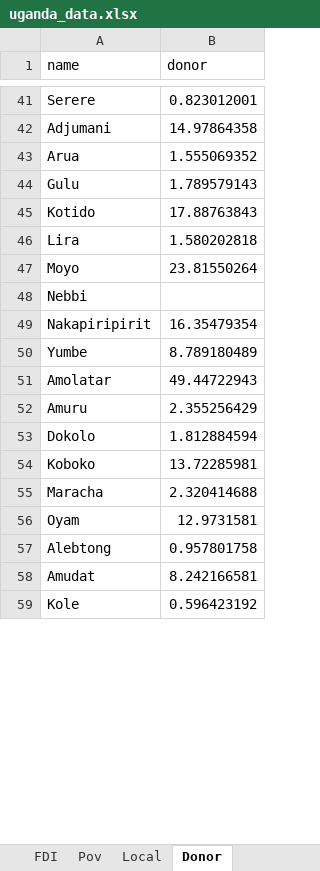
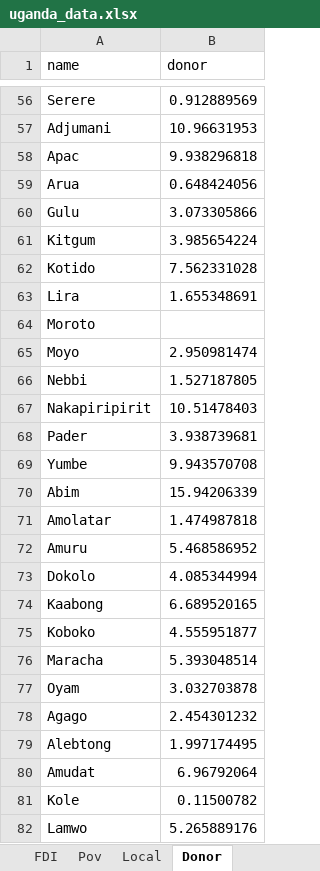
Before and after one commit to akmiller01/itep_2018_uganda_map, an Excel workbook: data/uganda_data.xlsx, sheet Donor, drawn as a sheet; only a part is shown, gaps mark what is left out; values as stored, in another font and other column widths than the file's, no borders; addresses are those after the commit; the diff covers the shown part only; the diff names each change by its address in the sheet, - before the commit and + after, or states it on an @@ line.

Commit message:
Pov 2014, local/donor 2016

```diff
--- a/data/uganda_data.xlsx (sheet Donor)
+++ b/data/uganda_data.xlsx (sheet Donor)
-B56 (donor): 0.823012001
+B56 (donor): 0.912889569
-B57 (donor): 14.97864358
+B57 (donor): 10.96631953
+row 58: Apac | 9.938296818
-B59 (donor): 1.555069352
+B59 (donor): 0.648424056
-B60 (donor): 1.789579143
+B60 (donor): 3.073305866
+row 61: Kitgum | 3.985654224
-B62 (donor): 17.88763843
+B62 (donor): 7.562331028
-B63 (donor): 1.580202818
+B63 (donor): 1.655348691
+row 64: Moroto
-B65 (donor): 23.81550264
+B65 (donor): 2.950981474
-B66 (donor): (empty)
+B66 (donor): 1.527187805
-B67 (donor): 16.35479354
+B67 (donor): 10.51478403
+row 68: Pader | 3.938739681
-B69 (donor): 8.789180489
+B69 (donor): 9.943570708
+row 70: Abim | 15.94206339
-B71 (donor): 49.44722943
+B71 (donor): 1.474987818
-B72 (donor): 2.355256429
+B72 (donor): 5.468586952
-B73 (donor): 1.812884594
+B73 (donor): 4.085344994
+row 74: Kaabong | 6.689520165
-B75 (donor): 13.72285981
+B75 (donor): 4.555951877
-B76 (donor): 2.320414688
+B76 (donor): 5.393048514
-B77 (donor): 12.9731581
+B77 (donor): 3.032703878
+row 78: Agago | 2.454301232
-B79 (donor): 0.957801758
+B79 (donor): 1.997174495
-B80 (donor): 8.242166581
+B80 (donor): 6.96792064
-B81 (donor): 0.596423192
+B81 (donor): 0.11500782
+row 82: Lamwo | 5.265889176
```
Also changed, not shown: 22 added rows and 61 edited cells elsewhere in this sheet, sheet Local, 9 other files.
